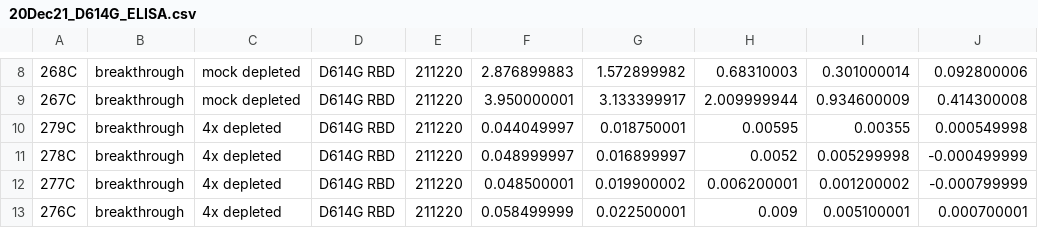
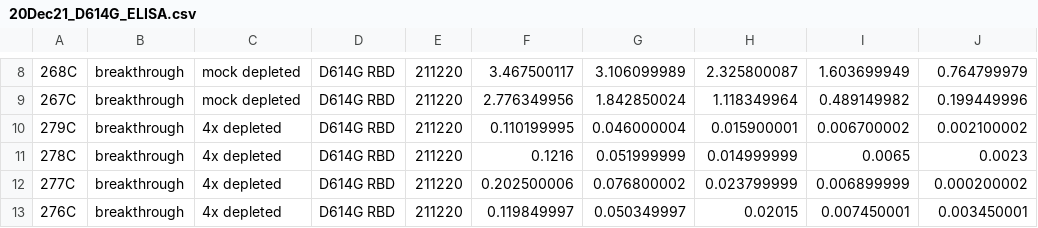
Before and after one commit to jbloomlab/SARS-CoV-2-RBD_Delta, a CSV file: experimental_data/data/rbd_depletion_elisas/20Dec21_D614G_ELISA.csv, drawn as a sheet; only a part is shown, gaps mark what is left out; the diff covers the shown part only.

```diff
--- a/experimental_data/data/rbd_depletion_elisas/20Dec21_D614G_ELISA.csv
+++ b/experimental_data/data/rbd_depletion_elisas/20Dec21_D614G_ELISA.csv
@@ -8,6 +8,6 @@
-268C,breakthrough,mock depleted,D614G RBD,211220,2.876899883,1.572899982,0.68310003,0.301000014,0.092800006
-267C,breakthrough,mock depleted,D614G RBD,211220,3.950000001,3.133399917,2.009999944,0.934600009,0.414300008
-279C,breakthrough,4x depleted,D614G RBD,211220,0.044049997,0.018750001,0.00595,0.00355,0.000549998
-278C,breakthrough,4x depleted,D614G RBD,211220,0.048999997,0.016899997,0.0052,0.005299998,-0.000499999
-277C,breakthrough,4x depleted,D614G RBD,211220,0.048500001,0.019900002,0.006200001,0.001200002,-0.000799999
-276C,breakthrough,4x depleted,D614G RBD,211220,0.058499999,0.022500001,0.009,0.005100001,0.000700001
+268C,breakthrough,mock depleted,D614G RBD,211220,3.467500117,3.106099989,2.325800087,1.603699949,0.764799979
+267C,breakthrough,mock depleted,D614G RBD,211220,2.776349956,1.842850024,1.118349964,0.489149982,0.199449996
+279C,breakthrough,4x depleted,D614G RBD,211220,0.110199995,0.046000004,0.015900001,0.006700002,0.002100002
+278C,breakthrough,4x depleted,D614G RBD,211220,0.1216,0.051999999,0.014999999,0.0065,0.0023
+277C,breakthrough,4x depleted,D614G RBD,211220,0.202500006,0.076800002,0.023799999,0.006899999,0.000200002
+276C,breakthrough,4x depleted,D614G RBD,211220,0.119849997,0.050349997,0.02015,0.007450001,0.003450001
```
Also changed, not shown: 130 edited cells elsewhere in this file, 4 other files.
